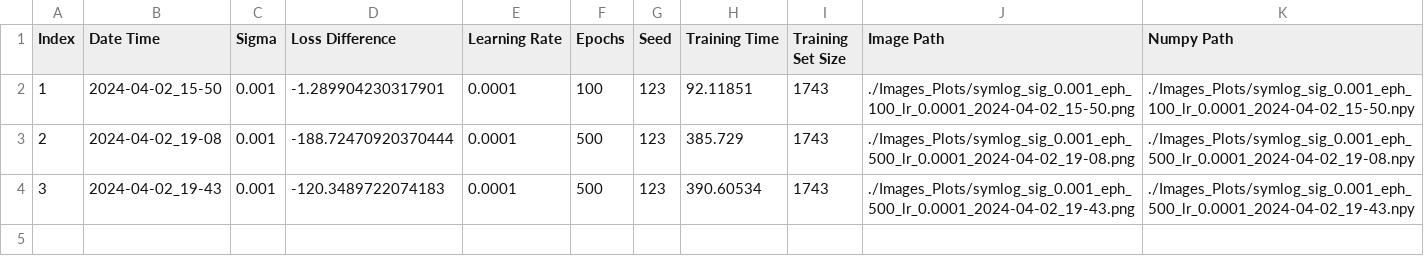
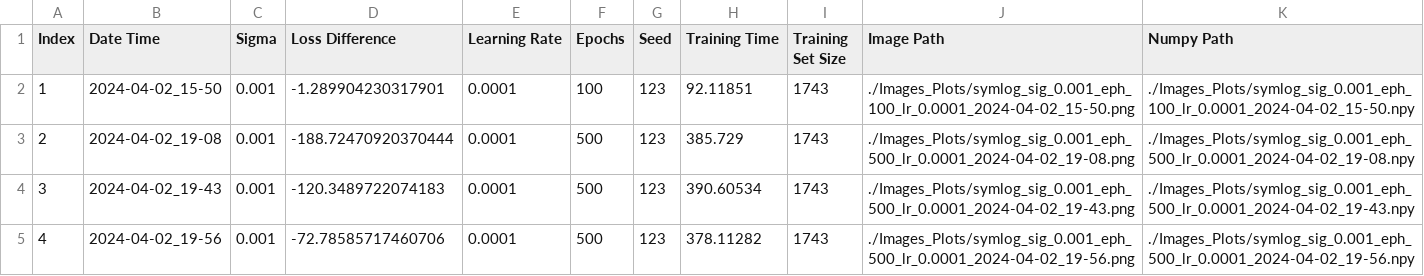
Before and after one commit to Jrobo/Teleoperation, a CSV file: results/Ttttraining_results.csv, drawn as a sheet; the diff names each change by its address in the sheet, - before the commit and + after, or states it on an @@ line.

Commit message:
epoch 500 alpha 0.01

```diff
--- a/results/Ttttraining_results.csv
+++ b/results/Ttttraining_results.csv
+row 5: 4 | 2024-04-02_19-56 | 0.001 | -72.78585717460706 | 0.0001 | 500 | 123 | 378.11282 | 1743 | ./Images_Plots/symlog_sig_0.001_eph_500_lr_0.0001_2024-04-02_19-56.png | ./Images_Plots/symlog_sig_0.001_eph_500_lr_0.0001_2024-04-02_19-56.npy
```
Also changed, not shown: 3 other files.
